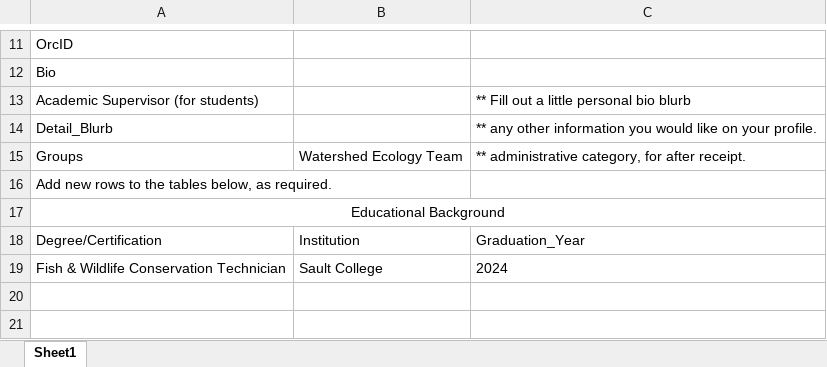
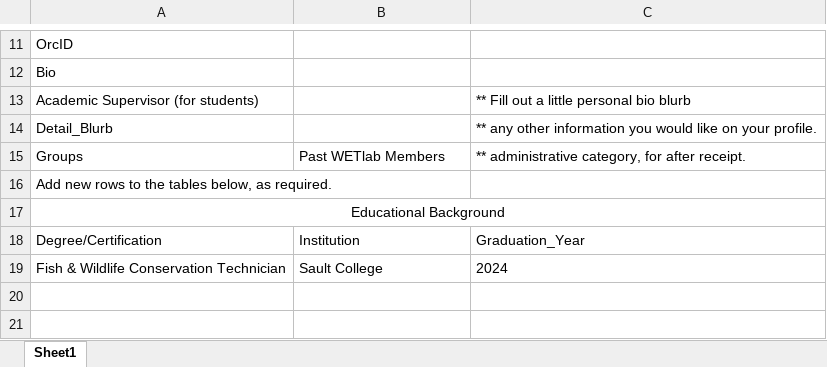
Before and after one commit to GLFC-WET/GLFC-WET.github.io, an Excel workbook: website_content_creation/authors/Raija_Hache/Hache_Author_form.xlsx, sheet Sheet1, drawn as a sheet; only a part is shown, gaps mark what is left out; values as stored, in another font and other column widths than the file's, no borders; the diff names each change by its address in the sheet, - before the commit and + after, or states it on an @@ line.

Commit message:
Added new students and removed raija from group info

```diff
--- a/website_content_creation/authors/Raija_Hache/Hache_Author_form.xlsx (sheet Sheet1)
+++ b/website_content_creation/authors/Raija_Hache/Hache_Author_form.xlsx (sheet Sheet1)
-B15: Watershed Ecology Team
+B15: Past WETlab Members
```
Also changed, not shown: 54 other files.
